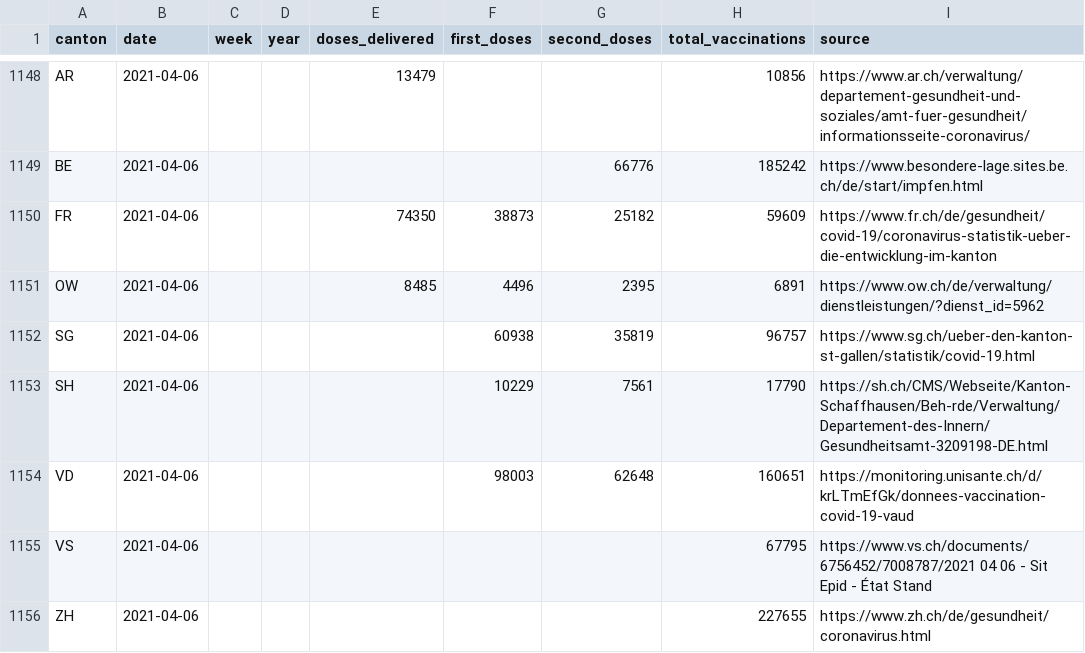
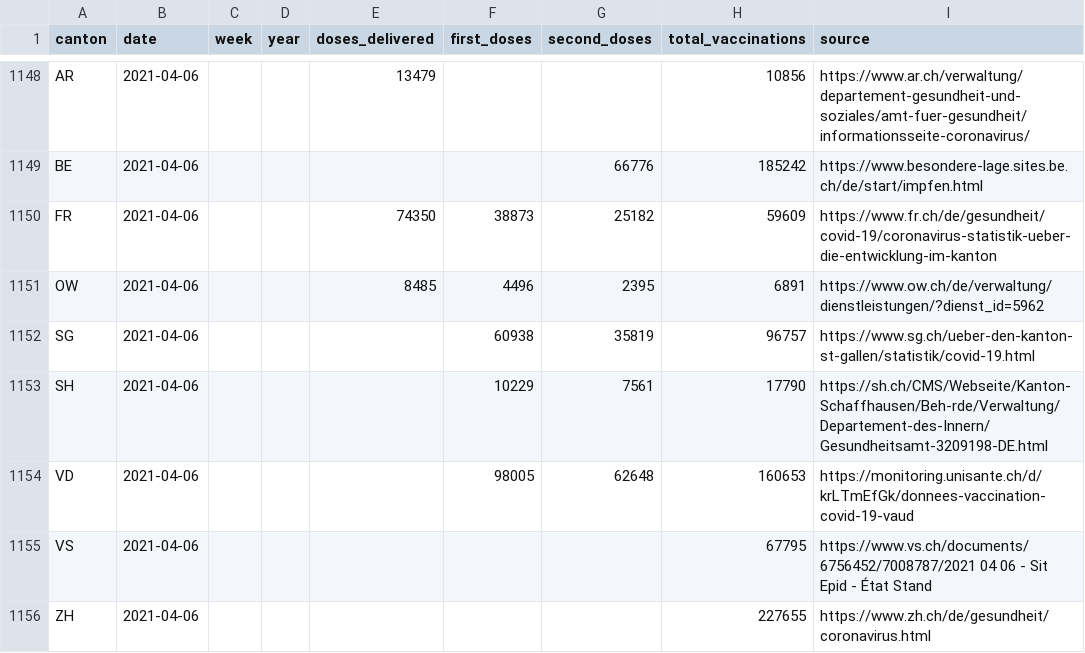
Before and after one commit to n0rdlicht/ch-vaccinations, a CSV file: data/vaccination_data_total.csv, drawn as a sheet; only a part is shown, gaps mark what is left out.

Commit message:
Automatic update of vaccination data

```diff
--- a/data/vaccination_data_total.csv
+++ b/data/vaccination_data_total.csv
@@ -1153,3 +1153,3 @@ SG,2021-04-06,,,,60938,35819,96757,https://www.sg.ch/ueber-den-kanton-st-gallen/
 SH,2021-04-06,,,,10229,7561,17790,https://sh.ch/CMS/Webseite/Kanton-Schaffhausen/Beh-rde/Verwaltung/Departement-des-Innern/Gesundheitsamt-3209198-DE.html
-VD,2021-04-06,,,,98003,62648,160651,https://monitoring.unisante.ch/d/krLTmEfGk/donnees-vaccination-covid-19-vaud
+VD,2021-04-06,,,,98005,62648,160653,https://monitoring.unisante.ch/d/krLTmEfGk/donnees-vaccination-covid-19-vaud
 VS,2021-04-06,,,,,,67795,https://www.vs.ch/documents/6756452/7008787/2021 04 06 - Sit Epid - État Stand
```
Also changed, not shown: data/vaccinations_latest.csv, 1 other file.
